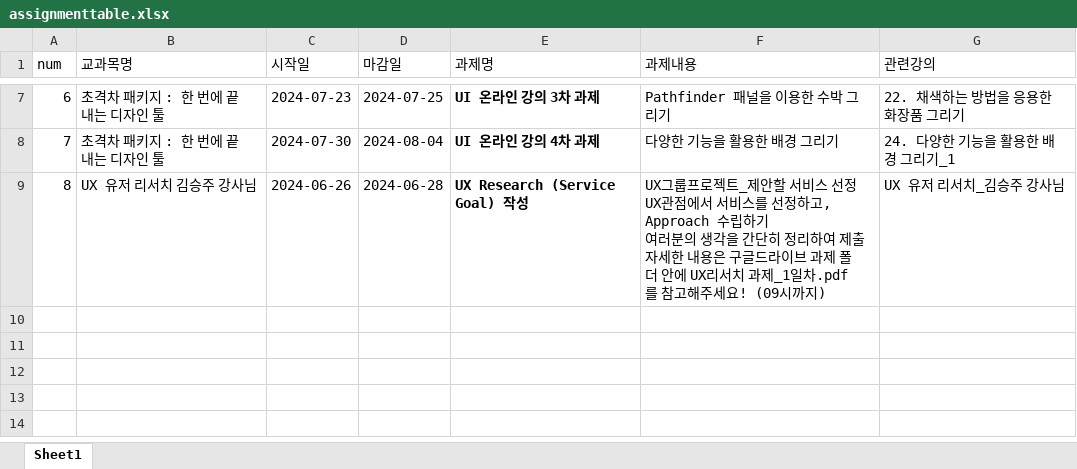
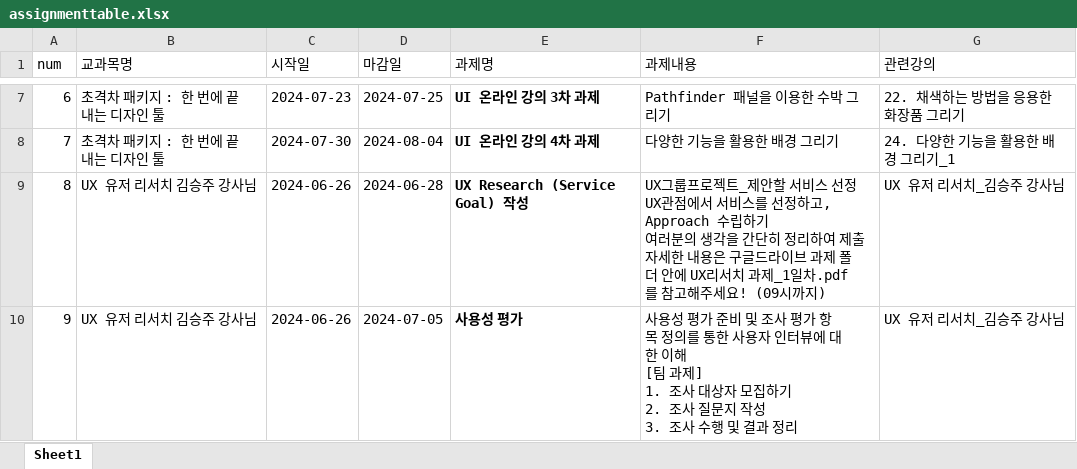
Before and after one commit to jspark9708/lecture-checker-p, an Excel workbook: excel_files/assignmenttable.xlsx, sheet Sheet1, drawn as a sheet; only a part is shown, gaps mark what is left out; values as stored, in another font and other column widths than the file's, no borders; ↵ is a line break in a cell; the diff names each change by its address in the sheet, - before the commit and + after, or states it on an @@ line.

Commit message:
excel data update

```diff
--- a/excel_files/assignmenttable.xlsx (sheet Sheet1)
+++ b/excel_files/assignmenttable.xlsx (sheet Sheet1)
+row 10: 9 | UX 유저 리서치 김승주 강사님 | 2024-06-26 | 2024-07-05 | 사용성 평가 | 사용성 평가 준비 및 조사 평가 항목 정의를 통한 사용자 인터뷰에 대한 이해 ↵ [팀 과제] ↵ 1. 조사 대상자 모집하기 ↵ 2. 조사 질문지 작성 ↵ 3. 조사 수행 및 결과 정리 | UX 유저 리서치_김승주 강사님
```
